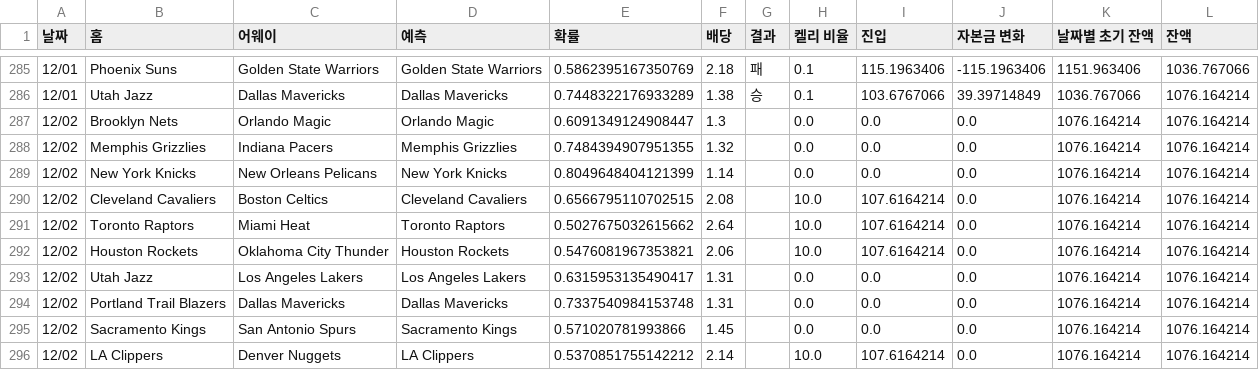
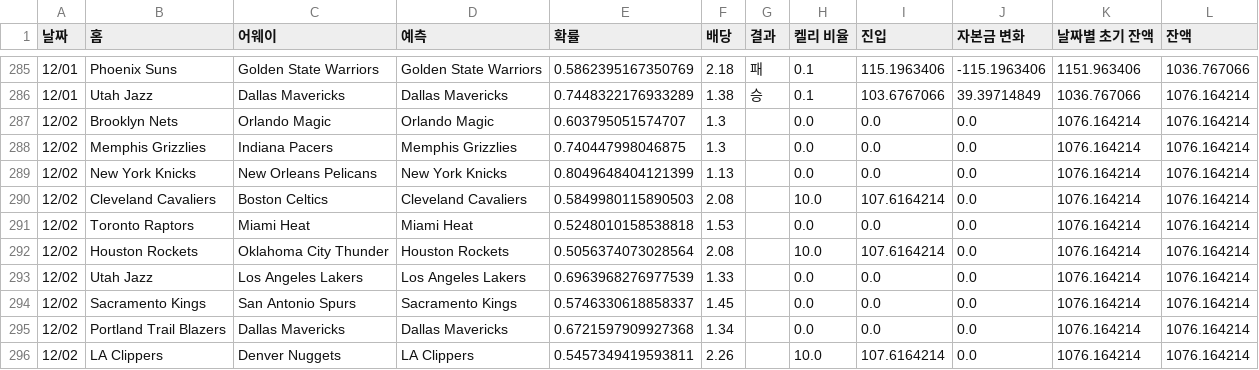
Before and after one commit to jammytone/NBA-Machine-Learning-Sports-Betting, a CSV file: NBA_승패_최종 - 승패.csv, drawn as a sheet; only a part is shown, gaps mark what is left out.

```diff
--- a/NBA_승패_최종 - 승패.csv
+++ b/NBA_승패_최종 - 승패.csv
@@ -286,11 +286,11 @@
 12/01,Utah Jazz,Dallas Mavericks,Dallas Mavericks,0.7448322176933289,1.38,승,0.1,103.6767066,39.39714849,1036.767066,1076.164214
-12/02,Brooklyn Nets,Orlando Magic,Orlando Magic,0.6091349124908447,1.3,,0.0,0.0,0.0,1076.164214,1076.164214
-12/02,Memphis Grizzlies,Indiana Pacers,Memphis Grizzlies,0.7484394907951355,1.32,,0.0,0.0,0.0,1076.164214,1076.164214
-12/02,New York Knicks,New Orleans Pelicans,New York Knicks,0.8049648404121399,1.14,,0.0,0.0,0.0,1076.164214,1076.164214
-12/02,Cleveland Cavaliers,Boston Celtics,Cleveland Cavaliers,0.6566795110702515,2.08,,10.0,107.6164214,0.0,1076.164214,1076.164214
-12/02,Toronto Raptors,Miami Heat,Toronto Raptors,0.5027675032615662,2.64,,10.0,107.6164214,0.0,1076.164214,1076.164214
-12/02,Houston Rockets,Oklahoma City Thunder,Houston Rockets,0.5476081967353821,2.06,,10.0,107.6164214,0.0,1076.164214,1076.164214
-12/02,Utah Jazz,Los Angeles Lakers,Los Angeles Lakers,0.6315953135490417,1.31,,0.0,0.0,0.0,1076.164214,1076.164214
-12/02,Portland Trail Blazers,Dallas Mavericks,Dallas Mavericks,0.7337540984153748,1.31,,0.0,0.0,0.0,1076.164214,1076.164214
-12/02,Sacramento Kings,San Antonio Spurs,Sacramento Kings,0.571020781993866,1.45,,0.0,0.0,0.0,1076.164214,1076.164214
-12/02,LA Clippers,Denver Nuggets,LA Clippers,0.5370851755142212,2.14,,10.0,107.6164214,0.0,1076.164214,1076.164214
+12/02,Brooklyn Nets,Orlando Magic,Orlando Magic,0.603795051574707,1.3,,0.0,0.0,0.0,1076.164214,1076.164214
+12/02,Memphis Grizzlies,Indiana Pacers,Memphis Grizzlies,0.740447998046875,1.3,,0.0,0.0,0.0,1076.164214,1076.164214
+12/02,New York Knicks,New Orleans Pelicans,New York Knicks,0.8049648404121399,1.13,,0.0,0.0,0.0,1076.164214,1076.164214
+12/02,Cleveland Cavaliers,Boston Celtics,Cleveland Cavaliers,0.5849980115890503,2.08,,10.0,107.6164214,0.0,1076.164214,1076.164214
+12/02,Toronto Raptors,Miami Heat,Miami Heat,0.5248010158538818,1.53,,0.0,0.0,0.0,1076.164214,1076.164214
+12/02,Houston Rockets,Oklahoma City Thunder,Houston Rockets,0.5056374073028564,2.08,,10.0,107.6164214,0.0,1076.164214,1076.164214
+12/02,Utah Jazz,Los Angeles Lakers,Los Angeles Lakers,0.6963968276977539,1.33,,0.0,0.0,0.0,1076.164214,1076.164214
+12/02,Sacramento Kings,San Antonio Spurs,Sacramento Kings,0.5746330618858337,1.45,,0.0,0.0,0.0,1076.164214,1076.164214
+12/02,Portland Trail Blazers,Dallas Mavericks,Dallas Mavericks,0.6721597909927368,1.34,,0.0,0.0,0.0,1076.164214,1076.164214
+12/02,LA Clippers,Denver Nuggets,LA Clippers,0.5457349419593811,2.26,,10.0,107.6164214,0.0,1076.164214,1076.164214
```
Also changed, not shown: 1 other file.
